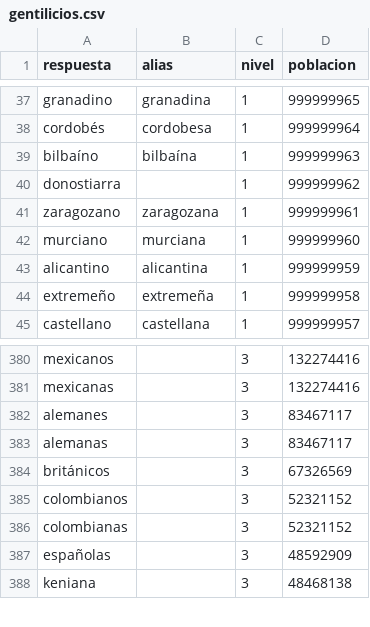
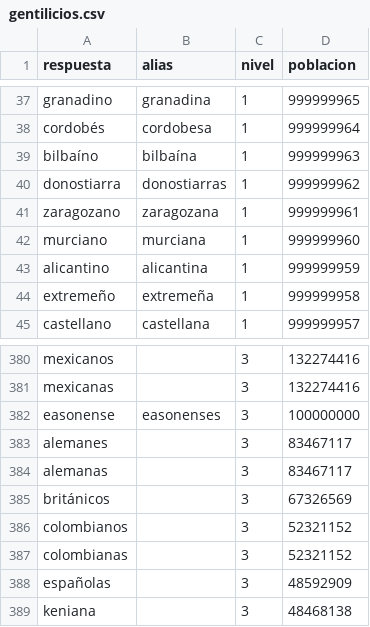
Before and after one commit to norahmartinn/sabihondo, a CSV file: datos/siete/gentilicios.csv, drawn as a sheet; only a part is shown, gaps mark what is left out.

Commit message:
Calendario viejo: se trae el de la web y se recarga al cambiar de día; racha con cuenta cuenta también lo local; easonense

```diff
--- a/datos/siete/gentilicios.csv
+++ b/datos/siete/gentilicios.csv
@@ -39,3 +39,3 @@ cordobés;cordobesa;1;999999964
 bilbaíno;bilbaína;1;999999963
-donostiarra;;1;999999962
+donostiarra;donostiarras;1;999999962
 zaragozano;zaragozana;1;999999961
@@ -381,2 +381,3 @@ mexicanos;;3;132274416
 mexicanas;;3;132274416
+easonense;easonenses;3;100000000
 alemanes;;3;83467117
```
Also changed, not shown: 3 other files.
